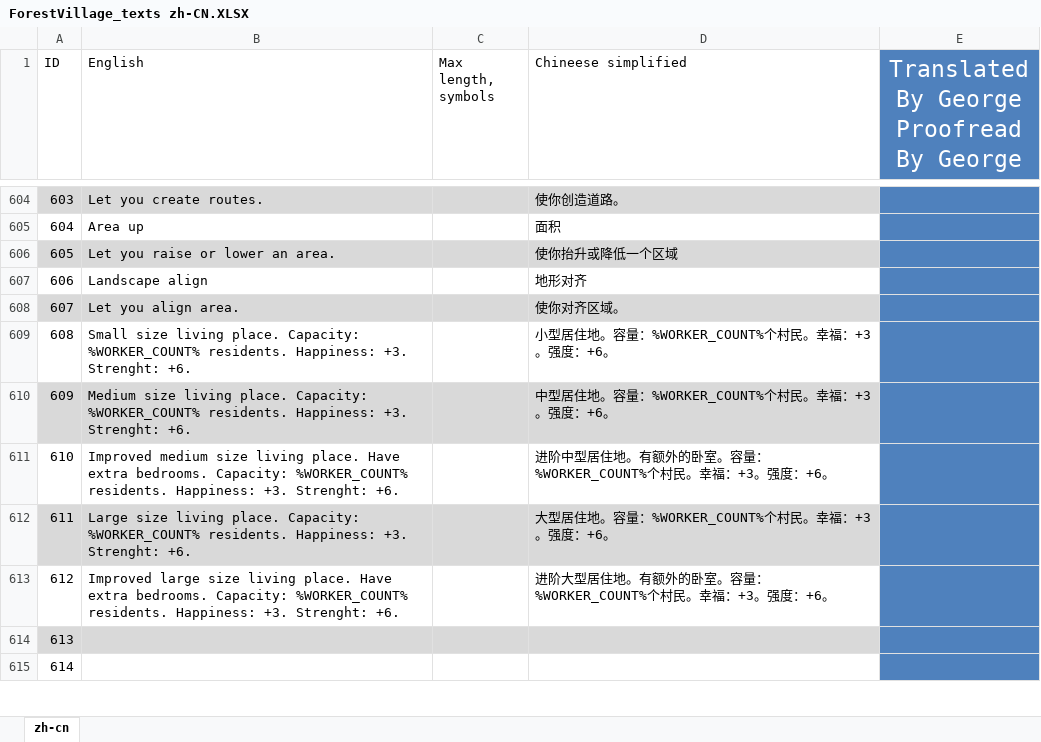
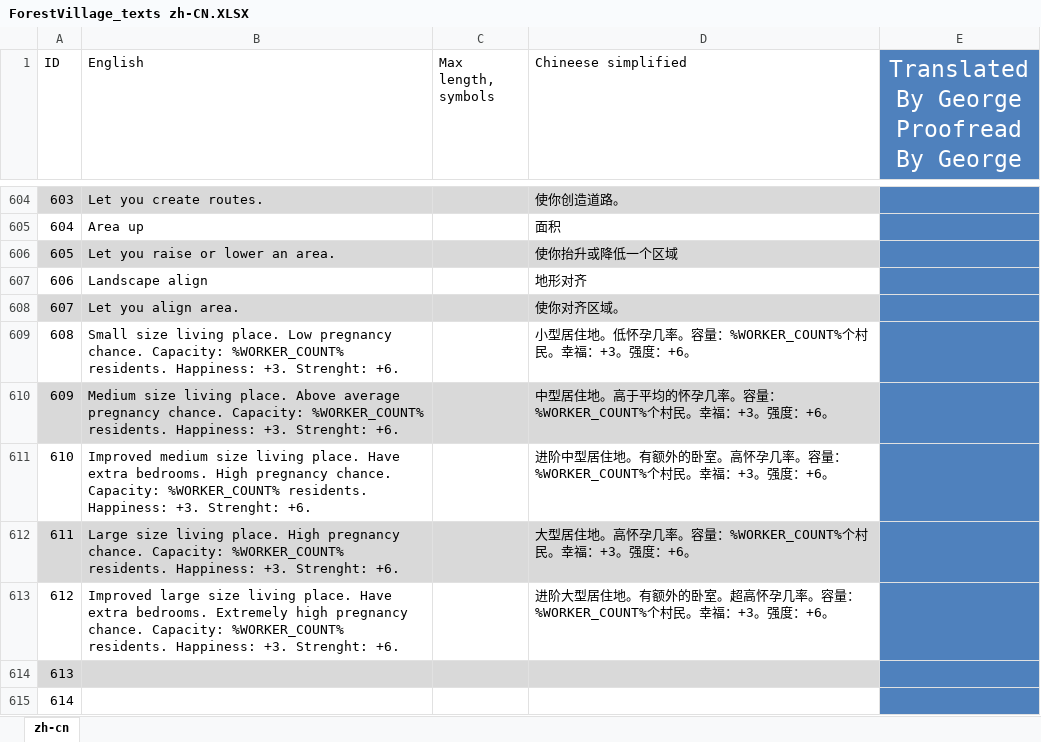
Before and after one commit to BoundlessHaung/lif_fv_cn_loc_file, an Excel workbook: ForestVillage_texts zh-CN.XLSX, sheet zh-cn, drawn as a sheet; only a part is shown, gaps mark what is left out; values as stored, in another font and other column widths than the file's, no borders; table styles not drawn; removed rows and columns are numbered as before the commit, all else as after; the diff covers the shown part only; the diff names each change by its address in the sheet, - before the commit and + after, or states it on an @@ line.

Commit message:
更新汉化
根据最新的原文更新汉化

```diff
--- a/ForestVillage_texts zh-CN.XLSX (sheet zh-cn)
+++ b/ForestVillage_texts zh-CN.XLSX (sheet zh-cn)
-B609 (English): …living place. Capacity: %WORKER_COUNT%…
+B609 (English): …living place. Low pregnancy chance. Capacity: %WORKER_COUNT%…
-D609 (Chineese simplified): 小型居住地。容量：%WORKER_COUNT%个村民。幸福：+3。强度：+6。
+D609 (Chineese simplified): 小型居住地。低怀孕几率。容量：%WORKER_COUNT%个村民。幸福：+3。强度：+6。
-row 610: 609 | Medium size living place. Capacity: %WORKER_COUNT% residents. Happiness: +3. Strenght: +6. |  | 中型居住地。容量：%WORKER_COUNT%个村民。幸福：+3。强度：+6。
+row 610: 609 | Medium size living place. Above average pregnancy chance. Capacity: %WORKER_COUNT% residents. Happiness: +3. Strenght: +6. |  | 中型居住地。高于平均的怀孕几率。容量：%WORKER_COUNT%个村民。幸福：+3。强度：+6。
-B611 (English): …extra bedrooms. Capacity: %WORKER_COUNT%…
+B611 (English): …extra bedrooms. High pregnancy chance. Capacity: %WORKER_COUNT%…
-D611 (Chineese simplified): …的卧室。容量：%WORKER_COUNT%…
+D611 (Chineese simplified): …的卧室。高怀孕几率。容量：%WORKER_COUNT%…
-B612 (English): …living place. Capacity: %WORKER_COUNT%…
+B612 (English): …living place. High pregnancy chance. Capacity: %WORKER_COUNT%…
-D612 (Chineese simplified): 大型居住地。容量：%WORKER_COUNT%个村民。幸福：+3。强度：+6。
+D612 (Chineese simplified): 大型居住地。高怀孕几率。容量：%WORKER_COUNT%个村民。幸福：+3。强度：+6。
-B613 (English): …extra bedrooms. Capacity: %WORKER_COUNT%…
+B613 (English): …extra bedrooms. Extremely high pregnancy chance. Capacity: %WORKER_COUNT%…
-D613 (Chineese simplified): …的卧室。容量：%WORKER_COUNT%…
+D613 (Chineese simplified): …的卧室。超高怀孕几率。容量：%WORKER_COUNT%…
```
Also changed, not shown: 11 added rows, 2 removed rows, 35 edited cells, cell formats and row numbers in column A elsewhere in this sheet.
